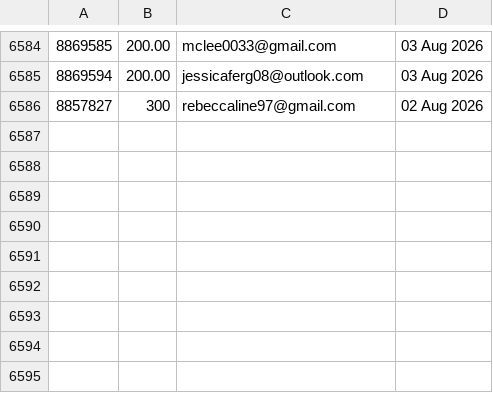
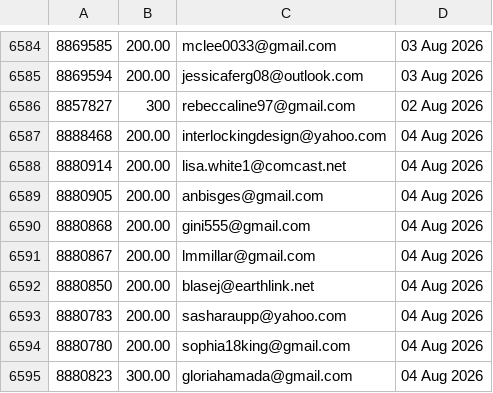
Before and after one commit to jdeck88/ffcsa_scripts, a CSV file: localline/data/order_data_PRODUCTION_success.csv, drawn as a sheet; only a part is shown, gaps mark what is left out.

Commit message:
Update data files

```diff
--- a/localline/data/order_data_PRODUCTION_success.csv
+++ b/localline/data/order_data_PRODUCTION_success.csv
@@ -6586 +6586,10 @@
 8857827,300,rebeccaline97@gmail.com,02 Aug 2026
+8888468,200.00,interlockingdesign@yahoo.com,04 Aug 2026
+8880914,200.00,lisa.white1@comcast.net,04 Aug 2026
+8880905,200.00,anbisges@gmail.com,04 Aug 2026
+8880868,200.00,gini555@gmail.com,04 Aug 2026
+8880867,200.00,lmmillar@gmail.com,04 Aug 2026
+8880850,200.00,blasej@earthlink.net,04 Aug 2026
+8880783,200.00,sasharaupp@yahoo.com,04 Aug 2026
+8880780,200.00,sophia18king@gmail.com,04 Aug 2026
+8880823,300.00,gloriahamada@gmail.com,04 Aug 2026
```
Also changed, not shown: localline/data/order_data_PRODUCTION_fail.csv.
